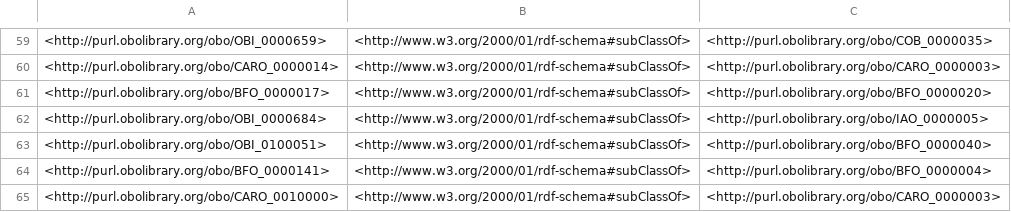
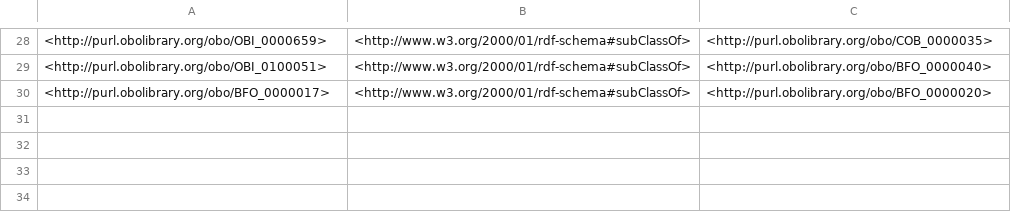
Before and after one commit to VirtualFlyBrain/vfb-extension-ontology, a TSV file: src/ontology/reports/edges.tsv, drawn as a sheet; only a part is shown, gaps mark what is left out; the diff covers the shown part only.

```diff
--- a/src/ontology/reports/edges.tsv
+++ b/src/ontology/reports/edges.tsv
@@ -59,7 +28,3 @@
 <http://purl.obolibrary.org/obo/OBI_0000659>	<http://www.w3.org/2000/01/rdf-schema#subClassOf>	<http://purl.obolibrary.org/obo/COB_0000035>
-<http://purl.obolibrary.org/obo/CARO_0000014>	<http://www.w3.org/2000/01/rdf-schema#subClassOf>	<http://purl.obolibrary.org/obo/CARO_0000003>
+<http://purl.obolibrary.org/obo/OBI_0100051>	<http://www.w3.org/2000/01/rdf-schema#subClassOf>	<http://purl.obolibrary.org/obo/BFO_0000040>
 <http://purl.obolibrary.org/obo/BFO_0000017>	<http://www.w3.org/2000/01/rdf-schema#subClassOf>	<http://purl.obolibrary.org/obo/BFO_0000020>
-<http://purl.obolibrary.org/obo/OBI_0000684>	<http://www.w3.org/2000/01/rdf-schema#subClassOf>	<http://purl.obolibrary.org/obo/IAO_0000005>
-<http://purl.obolibrary.org/obo/OBI_0100051>	<http://www.w3.org/2000/01/rdf-schema#subClassOf>	<http://purl.obolibrary.org/obo/BFO_0000040>
-<http://purl.obolibrary.org/obo/BFO_0000141>	<http://www.w3.org/2000/01/rdf-schema#subClassOf>	<http://purl.obolibrary.org/obo/BFO_0000004>
-<http://purl.obolibrary.org/obo/CARO_0010000>	<http://www.w3.org/2000/01/rdf-schema#subClassOf>	<http://purl.obolibrary.org/obo/CARO_0000003>
```
Also changed, not shown: 3 added rows, 35 removed rows, 10 moved rows and 3 edited cells elsewhere in this file, src/ontology/reports/basic-report.tsv, src/ontology/reports/synonyms.tsv, 20 other files.
